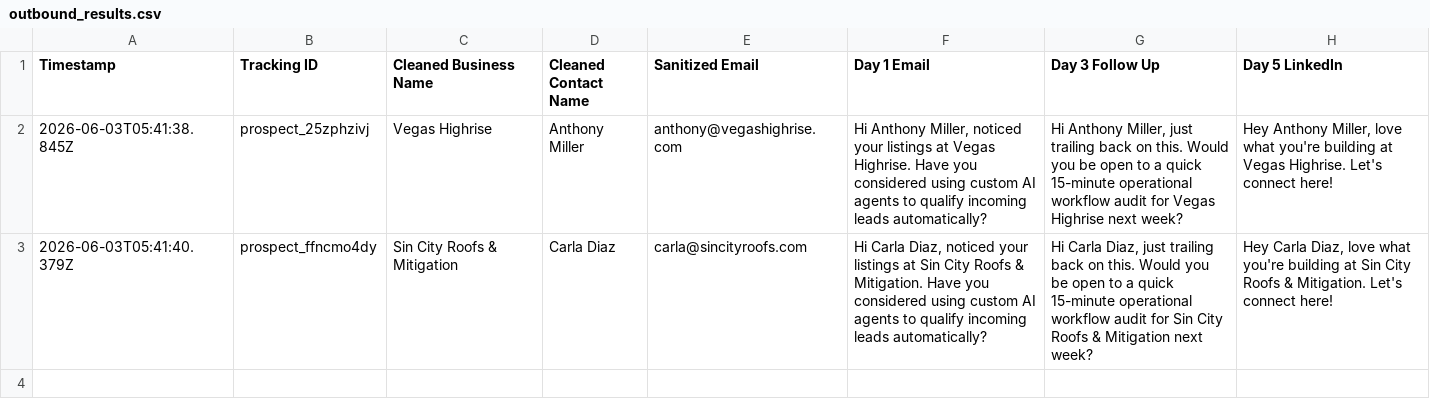
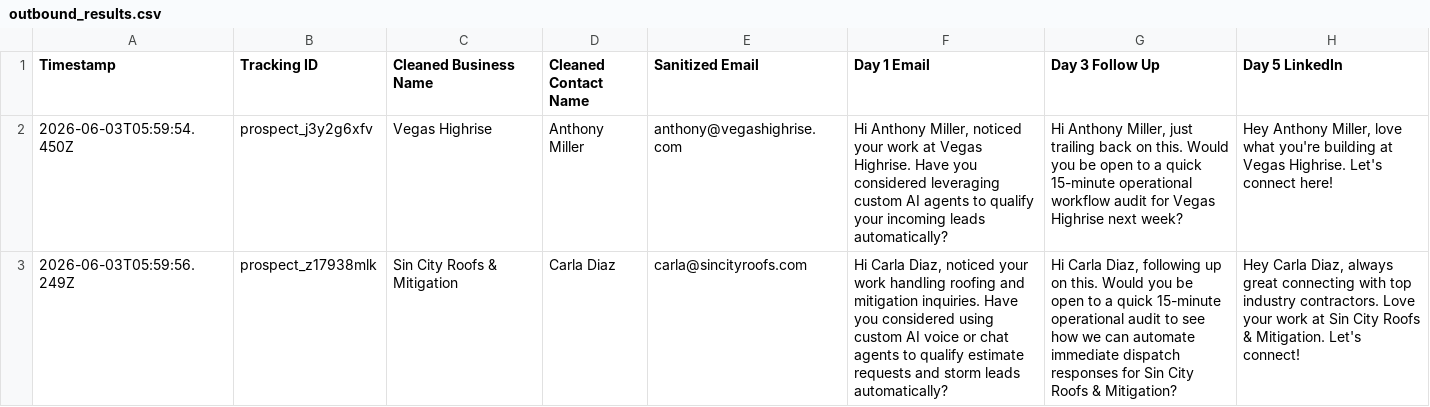
Before and after one commit to ashleyhilljames-coder/ai-funnel-machine, a CSV file: outbound_results.csv, drawn as a sheet; the diff names each change by its address in the sheet, - before the commit and + after, or states it on an @@ line.

```diff
--- a/outbound_results.csv
+++ b/outbound_results.csv
-A2 (Timestamp): 2026-06-03T05:41:38.845Z
+A2 (Timestamp): 2026-06-03T05:59:54.450Z
-B2 (Tracking ID): prospect_25zphzivj
+B2 (Tracking ID): prospect_j3y2g6xfv
-F2 (Day 1 Email): …noticed your listings at Vegas Highrise. Have you considered using custom AI agents to qualify incoming leads…
+F2 (Day 1 Email): …noticed your work at Vegas Highrise. Have you considered leveraging custom AI agents to qualify your incoming leads…
-A3 (Timestamp): 2026-06-03T05:41:40.379Z
+A3 (Timestamp): 2026-06-03T05:59:56.249Z
-B3 (Tracking ID): prospect_ffncmo4dy
+B3 (Tracking ID): prospect_z17938mlk
-F3 (Day 1 Email): …noticed your listings at Sin City Roofs & Mitigation. Have you considered using custom AI agents to qualify incoming leads automatically?
+F3 (Day 1 Email): …noticed your work handling roofing and mitigation inquiries. Have you considered using custom AI voice or chat agents to qualify estimate requests and storm leads automatically?
-G3 (Day 3 Follow Up): …Carla Diaz, just trailing back on this. Would you be open to a quick 15-minute operational workflow audit for Sin City Roofs & Mitigation next week?
+G3 (Day 3 Follow Up): …Carla Diaz, following up on this. Would you be open to a quick 15-minute operational audit to see how we can automate immediate dispatch responses for Sin City Roofs & Mitigation?
-H3 (Day 5 LinkedIn): …Carla Diaz, love what you're building at Sin City Roofs & Mitigation. Let's connect here!
+H3 (Day 5 LinkedIn): …Carla Diaz, always great connecting with top industry contractors. Love your work at Sin City Roofs & Mitigation. Let's connect!
```
Also changed, not shown: 2 other files.
